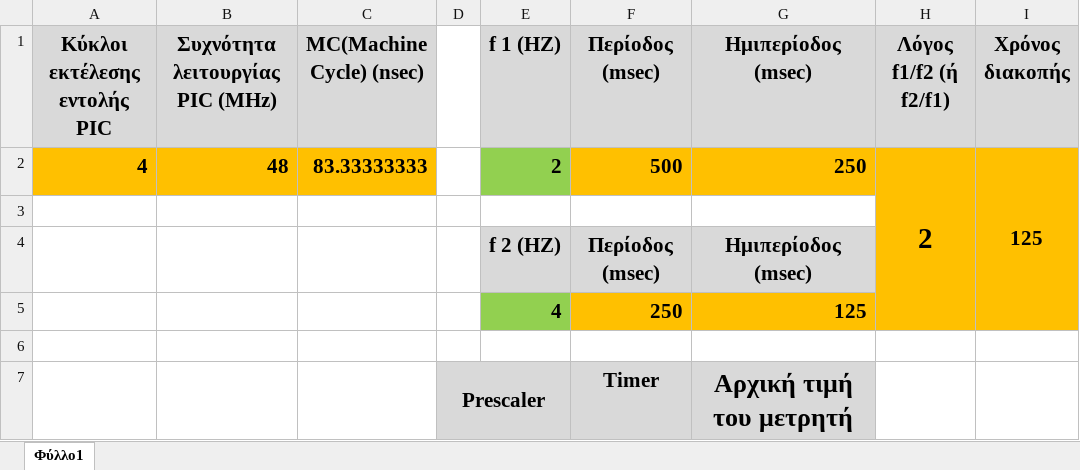
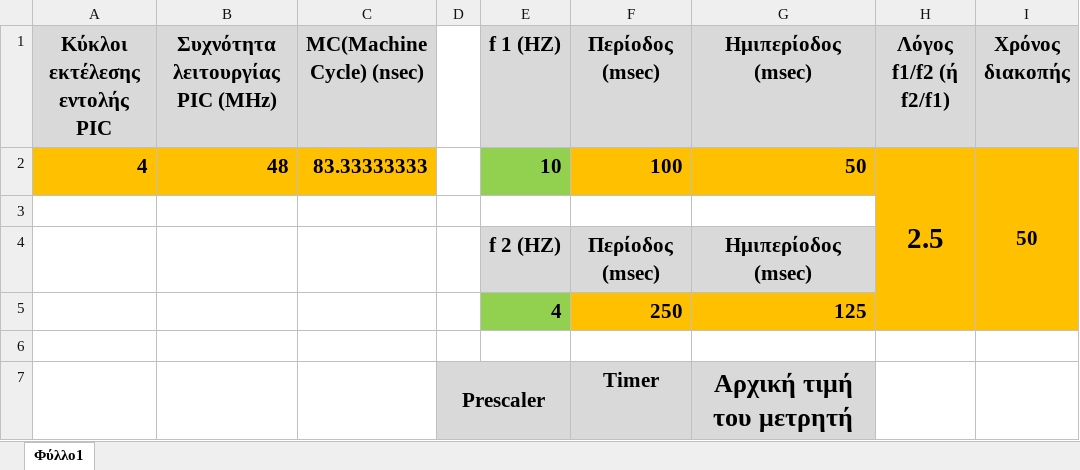
Before and after one commit to panosale/DIPAE_EnsomatomenaSystimata_6th_Semester, an Excel workbook: PIC_CalculateTimer.xlsx, sheet Φύλλο1, drawn as a sheet; only a part is shown; values as stored, in another font and other column widths than the file's, no borders; the diff covers the shown part only; the diff names each change by its address in the sheet, - before the commit and + after, or states it on an @@ line.

```diff
--- a/PIC_CalculateTimer.xlsx (sheet Φύλλο1)
+++ b/PIC_CalculateTimer.xlsx (sheet Φύλλο1)
-E2 (f 1 (HZ)): 2
+E2 (f 1 (HZ)): 10
-F2 (Περίοδος (msec)): 500
+F2 (Περίοδος (msec)): 100
-G2 (Ημιπερίοδος (msec)): 250
+G2 (Ημιπερίοδος (msec)): 50
-H2 (Λόγος f1/f2 (ή f2/f1)): 2
+H2 (Λόγος f1/f2 (ή f2/f1)): 2.5
-I2 (Χρόνος διακοπής): 125
+I2 (Χρόνος διακοπής): 50
```
Also changed, not shown: 17 added rows, 1 edited cell and merged cells elsewhere in this sheet, 30 other files.
